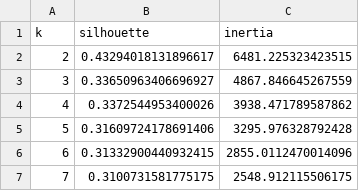
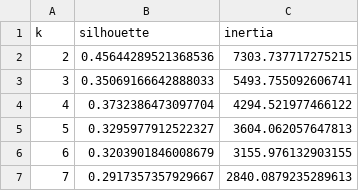
Before and after one commit to josephwang-ds/rfm-customer-segmentation, a CSV file: data/processed/kmeans_diagnostics.csv, drawn as a sheet.

```diff
--- a/data/processed/kmeans_diagnostics.csv
+++ b/data/processed/kmeans_diagnostics.csv
@@ -1,7 +1,7 @@
 k,silhouette,inertia
-2,0.43294018131896617,6481.225323423515
-3,0.33650963406696927,4867.846645267559
-4,0.3372544953400026,3938.471789587862
-5,0.31609724178691406,3295.976328792428
-6,0.31332900440932415,2855.0112470014096
-7,0.3100731581775175,2548.912115506175
+2,0.45644289521368536,7303.737717275215
+3,0.35069166642888033,5493.755092606741
+4,0.3732386473097704,4294.521977466122
+5,0.3295977912522327,3604.062057647813
+6,0.3203901846008679,3155.976132903155
+7,0.2917357357929667,2840.0879235289613
```
Also changed, not shown: data/processed/cluster_summary.csv, reports/segment_summary.csv, 27 other files.
